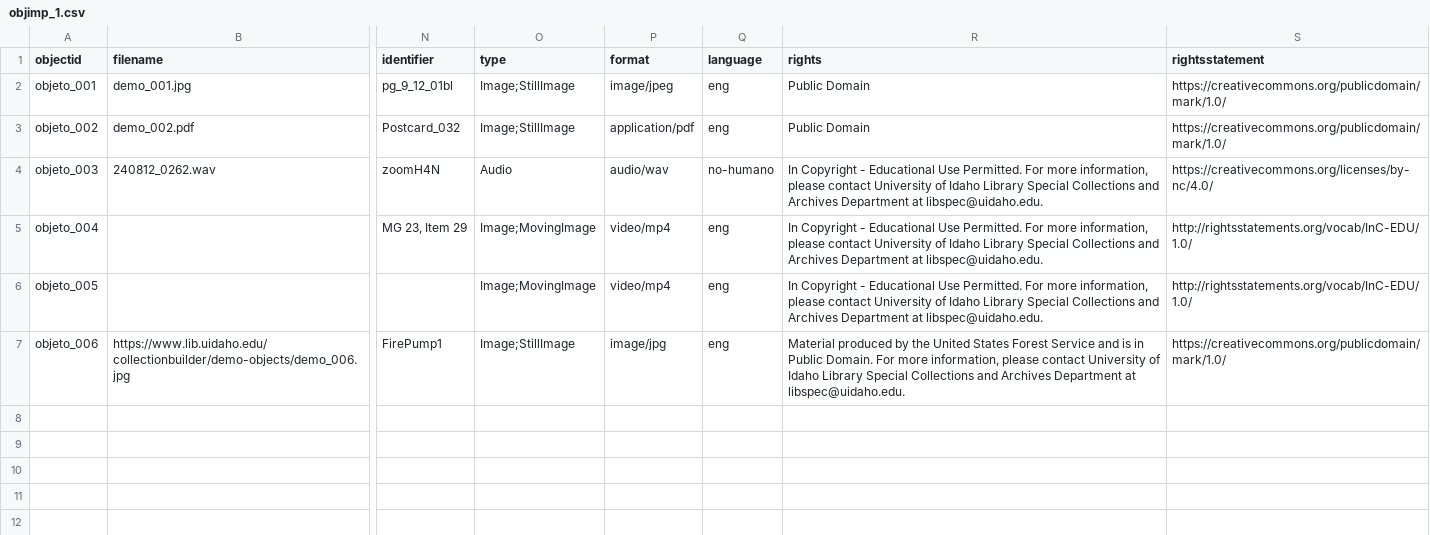
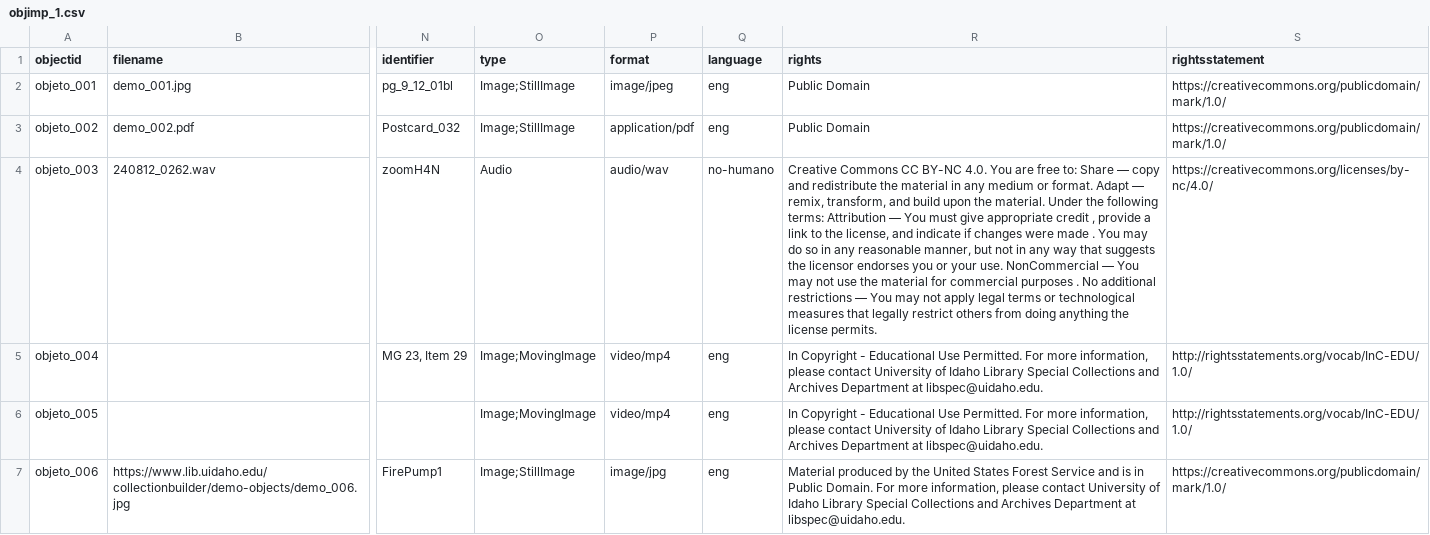
Before and after one commit to objetoimposible/archivo, a CSV file: _data/objimp_1.csv, drawn as a sheet; only a part is shown, gaps mark what is left out; the diff covers the shown part only; the diff names each change by its address in the sheet, - before the commit and + after, or states it on an @@ line.

Commit message:
Update objimp_1.csv

```diff
--- a/_data/objimp_1.csv
+++ b/_data/objimp_1.csv
-R4 (rights): In Copyright - Educational Use Permitted. For more information, please contact University of Idaho Library Special Collections and Archives Department at libspec@uidaho.edu.
+R4 (rights): Creative Commons CC BY-NC 4.0. You are free to: Share — copy and redistribute the material in any medium or format. Adapt — remix, transform, and build upon the material. Under the following terms: Attribution — You must give appropriate credit , provide a link to the license, and indicate if changes were made . You may do so in any reasonable manner, but not in any way that suggests the licensor endorses you or your use. NonCommercial — You may not use the material for commercial purposes . No additional restrictions — You may not apply legal terms or technological measures that legally restrict others from doing anything the license permits.
```
Also changed, not shown: 1 added row elsewhere in this file.
